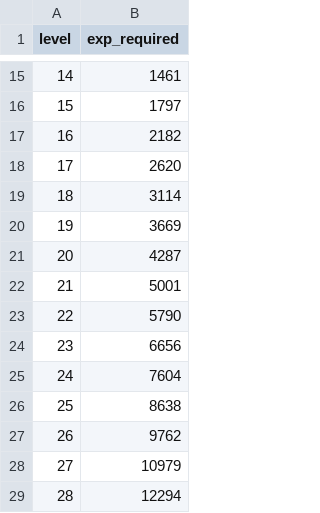
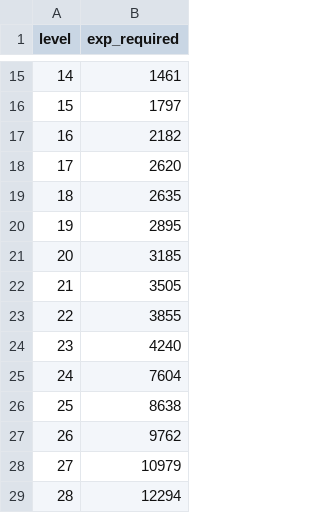
Before and after one commit to igidae2026-creator/MapleWorld, a CSV file: data/balance/progression/level_curve.csv, drawn as a sheet; only a part is shown, gaps mark what is left out.

```diff
--- a/data/balance/progression/level_curve.csv
+++ b/data/balance/progression/level_curve.csv
@@ -18,8 +18,8 @@ level,exp_required
 17,2620
-18,3114
-19,3669
-20,4287
-21,5001
-22,5790
-23,6656
+18,2635
+19,2895
+20,3185
+21,3505
+22,3855
+23,4240
 24,7604
```
Also changed, not shown: 3 other files.
